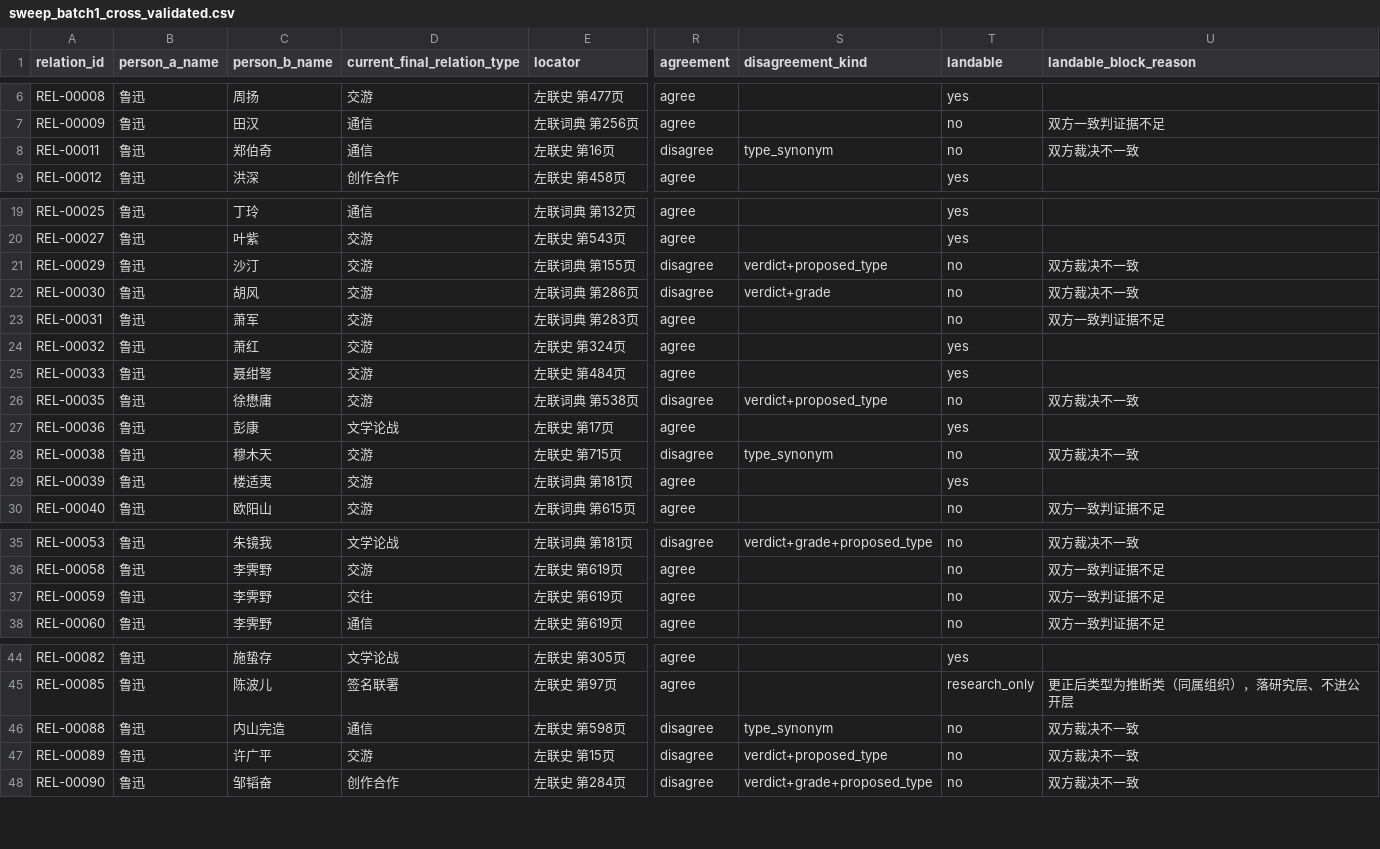
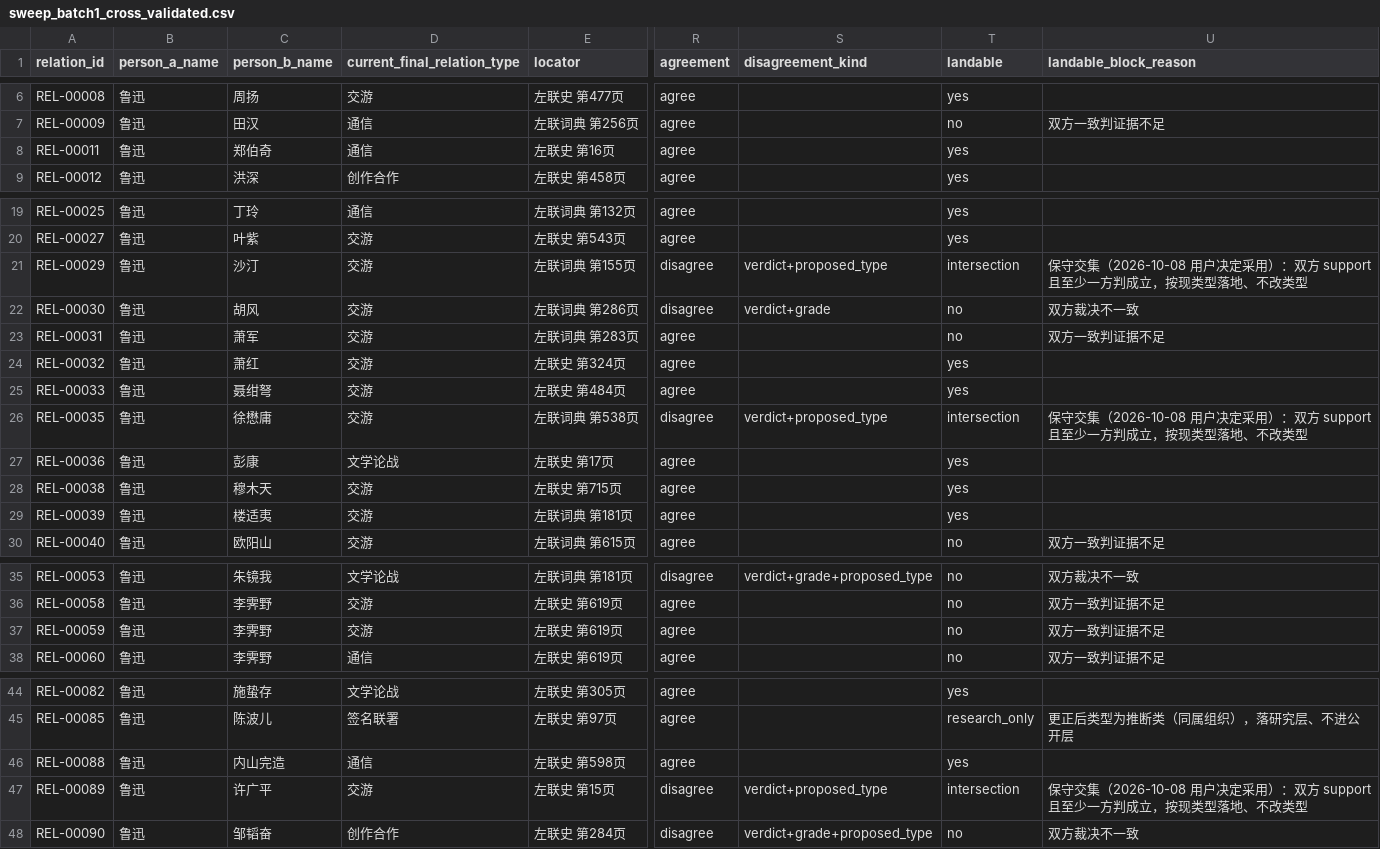
Before and after one commit to Flat0312/Zuolian-Data-Visualization, a CSV file: research/drafts/reports/sweep_batch1_cross_validated.csv, drawn as a sheet; only a part is shown, gaps mark what is left out; the diff names each change by its address in the sheet, - before the commit and + after, or states it on an @@ line.

```diff
--- a/research/drafts/reports/sweep_batch1_cross_validated.csv
+++ b/research/drafts/reports/sweep_batch1_cross_validated.csv
-R8 (agreement): disagree
+R8 (agreement): agree
-S8 (disagreement_kind): type_synonym
+S8 (disagreement_kind): (empty)
-T8 (landable): no
+T8 (landable): yes
-U8 (landable_block_reason): 双方裁决不一致
+U8 (landable_block_reason): (empty)
-T21 (landable): no
+T21 (landable): intersection
-U21 (landable_block_reason): 双方裁决不一致
+U21 (landable_block_reason): 保守交集（2026-10-08 用户决定采用）：双方 support 且至少一方判成立，按现类型落地、不改类型
-T26 (landable): no
+T26 (landable): intersection
-U26 (landable_block_reason): 双方裁决不一致
+U26 (landable_block_reason): 保守交集（2026-10-08 用户决定采用）：双方 support 且至少一方判成立，按现类型落地、不改类型
-R28 (agreement): disagree
+R28 (agreement): agree
-S28 (disagreement_kind): type_synonym
+S28 (disagreement_kind): (empty)
-T28 (landable): no
+T28 (landable): yes
-U28 (landable_block_reason): 双方裁决不一致
+U28 (landable_block_reason): (empty)
-D37 (current_final_relation_type): 交往
+D37 (current_final_relation_type): 交游
-R46 (agreement): disagree
+R46 (agreement): agree
-S46 (disagreement_kind): type_synonym
+S46 (disagreement_kind): (empty)
-T46 (landable): no
+T46 (landable): yes
-U46 (landable_block_reason): 双方裁决不一致
+U46 (landable_block_reason): (empty)
-T47 (landable): no
+T47 (landable): intersection
-U47 (landable_block_reason): 双方裁决不一致
+U47 (landable_block_reason): 保守交集（2026-10-08 用户决定采用）：双方 support 且至少一方判成立，按现类型落地、不改类型
```
Also changed, not shown: data/processed/source_works.csv, data/publish/source_passages.csv, 29 other files.
